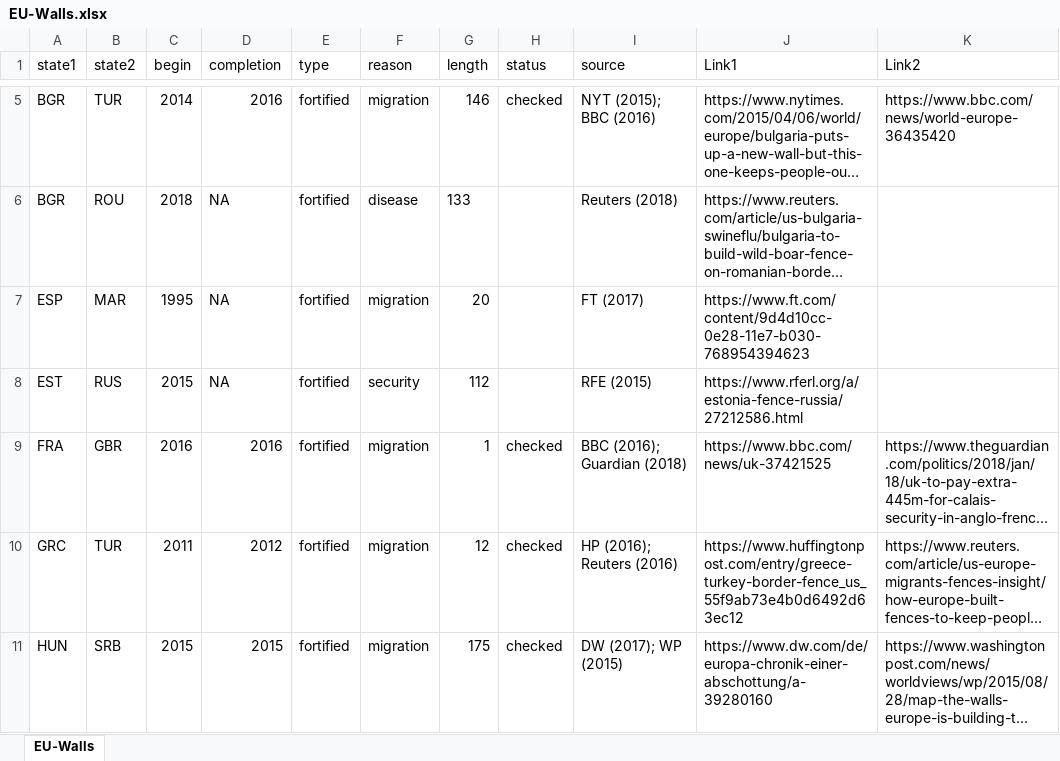
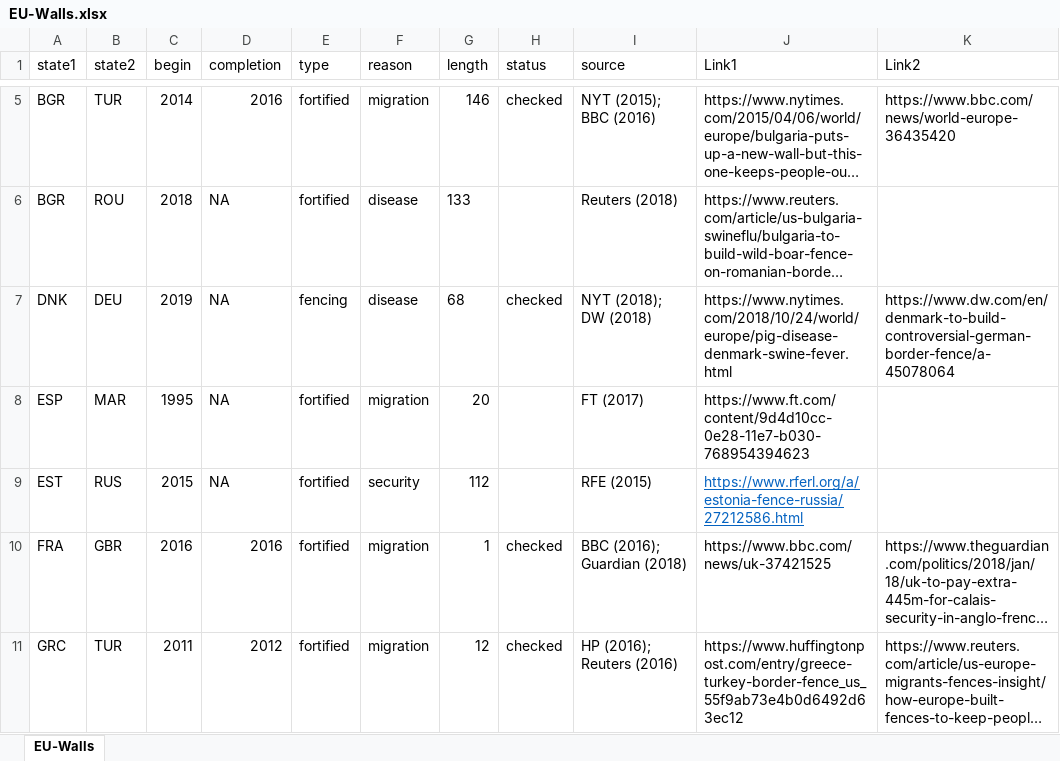
Before and after one commit to FabianFox/Borders, an Excel workbook: data/EU-Walls.xlsx, sheet EU-Walls, drawn as a sheet; only a part is shown, gaps mark what is left out; the shorter side is filled out with more unchanged rows; long unchanged cells end in …; values as stored, in another font and other column widths than the file's, no borders; addresses are those after the commit; the diff names each change by its address in the sheet, - before the commit and + after, or states it on an @@ line.

Commit message:
added Danish border fence

```diff
--- a/data/EU-Walls.xlsx (sheet EU-Walls)
+++ b/data/EU-Walls.xlsx (sheet EU-Walls)
+row 7: DNK | DEU | 2019 | NA | fencing | disease | 68 | checked | NYT (2018); DW (2018) | https://www.nytimes.com/2018/10/24/world/europe/pig-disease-denmark-swine-fever.html | https://www.dw.com/en/denmark-to-build-controversial-german-border-fence/a-45078064
@@ J9 underline: off → on, text colour: black → #0563C1 @@
```
